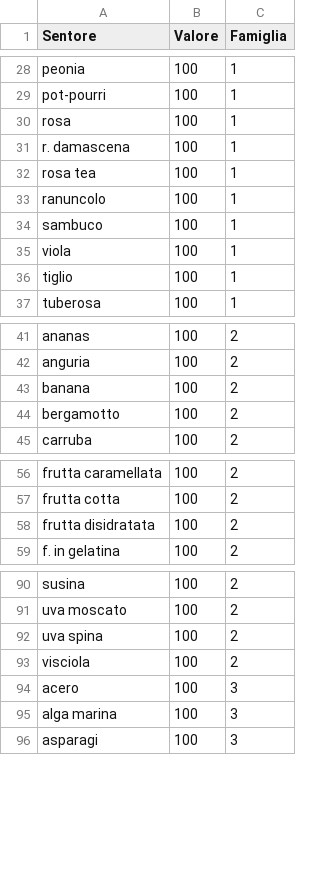
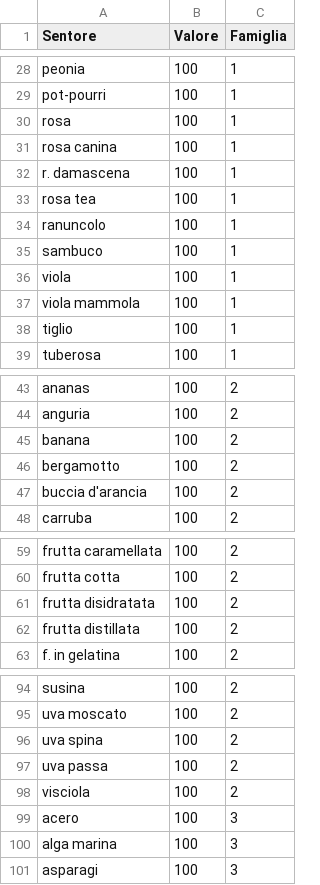
Before and after one commit to dev-crumbs/vinopedia, a CSV file: vini/listone.csv, drawn as a sheet; only a part is shown, gaps mark what is left out; the diff covers the shown part only; the diff names each change by its address in the sheet, - before the commit and + after, or states it on an @@ line.

```diff
--- a/vini/listone.csv
+++ b/vini/listone.csv
+row 31: rosa canina | 100 | 1
+row 37: viola mammola | 100 | 1
+row 47: buccia d'arancia | 100 | 2
+row 62: frutta distillata | 100 | 2
+row 97: uva passa | 100 | 2
```
Also changed, not shown: 13 added rows elsewhere in this file, 4 other files.
